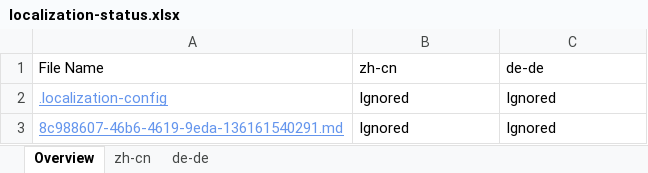
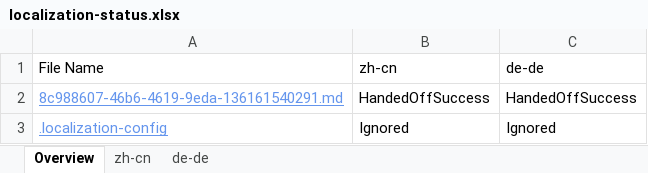
Before and after one commit to OpenLocalizationTestOrg/olhandback, an Excel workbook: ol-handback/oltest/localization-status.xlsx, sheet Overview, drawn as a sheet; values as stored, in another font and other column widths than the file's, no borders; removed rows and columns are numbered as before the commit, all else as after; the diff names each change by its address in the sheet, - before the commit and + after, or states it on an @@ line.

```diff
--- a/ol-handback/oltest/localization-status.xlsx (sheet Overview)
+++ b/ol-handback/oltest/localization-status.xlsx (sheet Overview)
+row 2: 8c988607-46b6-4619-9eda-136161540291.md | HandedOffSuccess | HandedOffSuccess
-row 3: 8c988607-46b6-4619-9eda-136161540291.md | Ignored | Ignored
```
Also changed, not shown: sheet zh-cn, sheet de-de.
